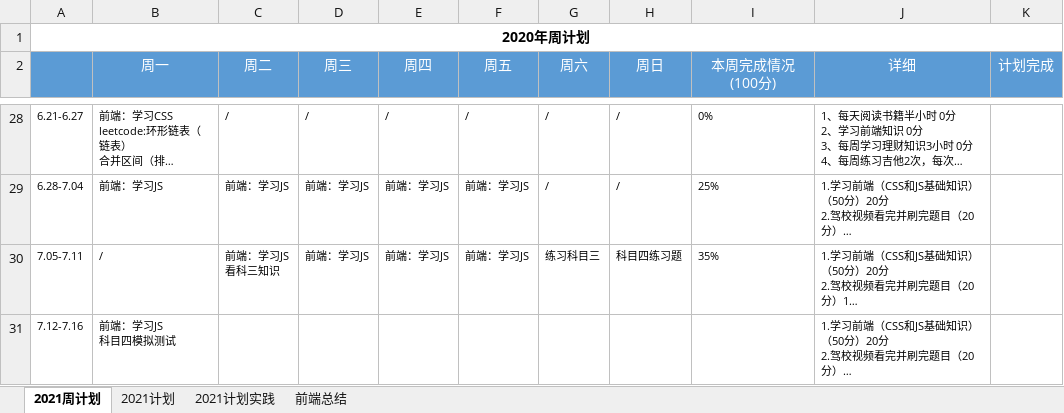
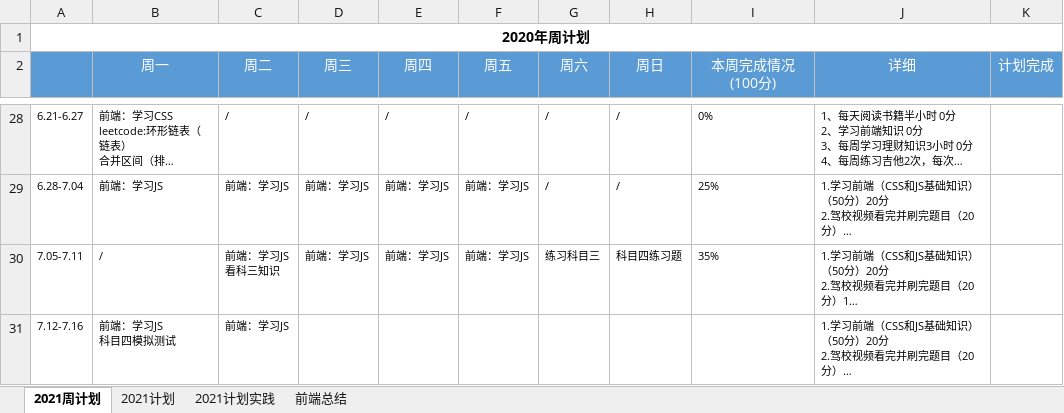
Before and after one commit to putao88/Document, an Excel workbook: docs/年终总结/2021年个人计划/2021年计划.xlsx, sheet 2021周计划, drawn as a sheet; only a part is shown, gaps mark what is left out; long unchanged cells end in …; values as stored, in another font and other column widths than the file's, no borders; conditional formats not drawn; the diff names each change by its address in the sheet, - before the commit and + after, or states it on an @@ line.

```diff
--- a/docs/年终总结/2021年个人计划/2021年计划.xlsx (sheet 2021周计划)
+++ b/docs/年终总结/2021年个人计划/2021年计划.xlsx (sheet 2021周计划)
-C31 (周二): (empty)
+C31 (周二): 前端：学习JS
```
Also changed, not shown: 9 other files.
